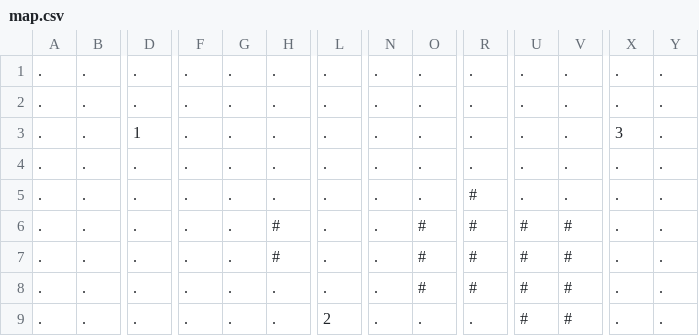
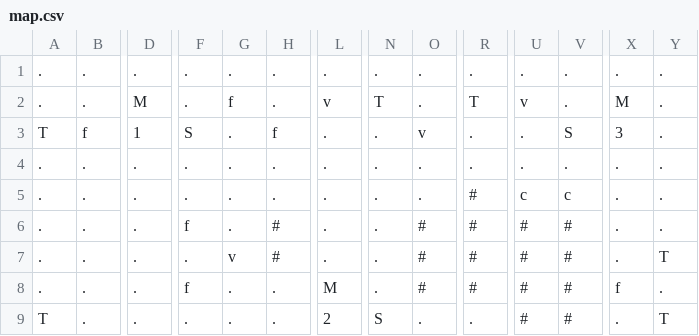
Before and after one commit to JuanesTorres981/Pongkemon, a CSV file: data/map.csv, drawn as a sheet; only a part is shown, gaps mark what is left out; the diff covers the shown part only; the diff names each change by its address in the sheet, - before the commit and + after, or states it on an @@ line.

```diff
--- a/data/map.csv
+++ b/data/map.csv
-D2: .
+D2: M
-G2: .
+G2: f
-L2: .
+L2: v
-N2: .
+N2: T
-R2: .
+R2: T
-U2: .
+U2: v
-X2: .
+X2: M
-A3: .
+A3: T
-B3: .
+B3: f
-F3: .
+F3: S
-H3: .
+H3: f
-O3: .
+O3: v
-V3: .
+V3: S
-U5: .
+U5: c
-V5: .
+V5: c
-F6: .
+F6: f
-G7: .
+G7: v
-Y7: .
+Y7: T
-F8: .
+F8: f
-L8: .
+L8: M
-X8: .
+X8: f
-A9: .
+A9: T
-N9: .
+N9: S
-Y9: .
+Y9: T
```
Also changed, not shown: 35 edited cells elsewhere in this file, 28 other files.
